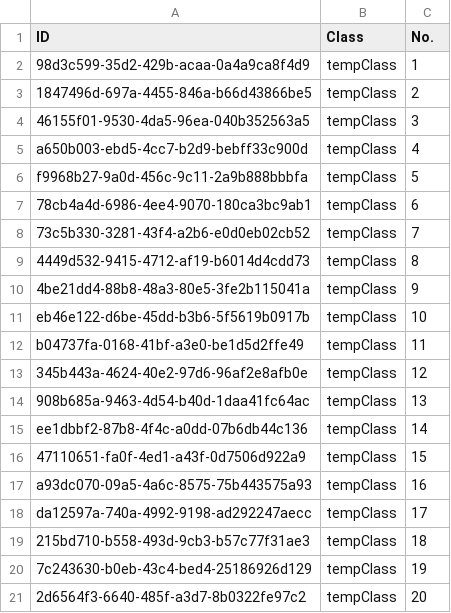
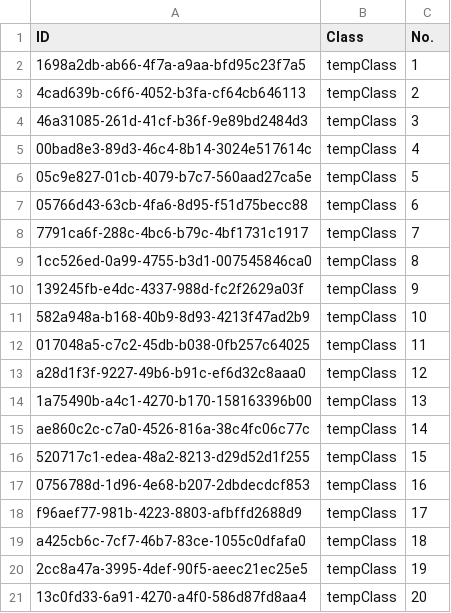
Before and after one commit to NinhGiang/SE1401-PRN292, a CSV file: LAB1/Room.csv, drawn as a sheet.

```diff
--- a/LAB1/Room.csv
+++ b/LAB1/Room.csv
@@ -1,21 +1,21 @@
 ID, Class, No.
-98d3c599-35d2-429b-acaa-0a4a9ca8f4d9, tempClass, 1
-1847496d-697a-4455-846a-b66d43866be5, tempClass, 2
-46155f01-9530-4da5-96ea-040b352563a5, tempClass, 3
-a650b003-ebd5-4cc7-b2d9-bebff33c900d, tempClass, 4
-f9968b27-9a0d-456c-9c11-2a9b888bbbfa, tempClass, 5
-78cb4a4d-6986-4ee4-9070-180ca3bc9ab1, tempClass, 6
-73c5b330-3281-43f4-a2b6-e0d0eb02cb52, tempClass, 7
-4449d532-9415-4712-af19-b6014d4cdd73, tempClass, 8
-4be21dd4-88b8-48a3-80e5-3fe2b115041a, tempClass, 9
-eb46e122-d6be-45dd-b3b6-5f5619b0917b, tempClass, 10
-b04737fa-0168-41bf-a3e0-be1d5d2ffe49, tempClass, 11
-345b443a-4624-40e2-97d6-96af2e8afb0e, tempClass, 12
-908b685a-9463-4d54-b40d-1daa41fc64ac, tempClass, 13
-ee1dbbf2-87b8-4f4c-a0dd-07b6db44c136, tempClass, 14
-47110651-fa0f-4ed1-a43f-0d7506d922a9, tempClass, 15
-a93dc070-09a5-4a6c-8575-75b443575a93, tempClass, 16
-da12597a-740a-4992-9198-ad292247aecc, tempClass, 17
-215bd710-b558-493d-9cb3-b57c77f31ae3, tempClass, 18
-7c243630-b0eb-43c4-bed4-25186926d129, tempClass, 19
-2d6564f3-6640-485f-a3d7-8b0322fe97c2, tempClass, 20
+1698a2db-ab66-4f7a-a9aa-bfd95c23f7a5, tempClass, 1
+4cad639b-c6f6-4052-b3fa-cf64cb646113, tempClass, 2
+46a31085-261d-41cf-b36f-9e89bd2484d3, tempClass, 3
+00bad8e3-89d3-46c4-8b14-3024e517614c, tempClass, 4
+05c9e827-01cb-4079-b7c7-560aad27ca5e, tempClass, 5
+05766d43-63cb-4fa6-8d95-f51d75becc88, tempClass, 6
+7791ca6f-288c-4bc6-b79c-4bf1731c1917, tempClass, 7
+1cc526ed-0a99-4755-b3d1-007545846ca0, tempClass, 8
+139245fb-e4dc-4337-988d-fc2f2629a03f, tempClass, 9
+582a948a-b168-40b9-8d93-4213f47ad2b9, tempClass, 10
+017048a5-c7c2-45db-b038-0fb257c64025, tempClass, 11
+a28d1f3f-9227-49b6-b91c-ef6d32c8aaa0, tempClass, 12
+1a75490b-a4c1-4270-b170-158163396b00, tempClass, 13
+ae860c2c-c7a0-4526-816a-38c4fc06c77c, tempClass, 14
+520717c1-edea-48a2-8213-d29d52d1f255, tempClass, 15
+0756788d-1d96-4e68-b207-2dbdecdcf853, tempClass, 16
+f96aef77-981b-4223-8803-afbffd2688d9, tempClass, 17
+a425cb6c-7cf7-46b7-83ce-1055c0dfafa0, tempClass, 18
+2cc8a47a-3995-4def-90f5-aeec21ec25e5, tempClass, 19
+13c0fd33-6a91-4270-a4f0-586d87fd8aa4, tempClass, 20
```
Also changed, not shown: LAB1/Attendance.csv, LAB1/Class.csv, 6 other files.
